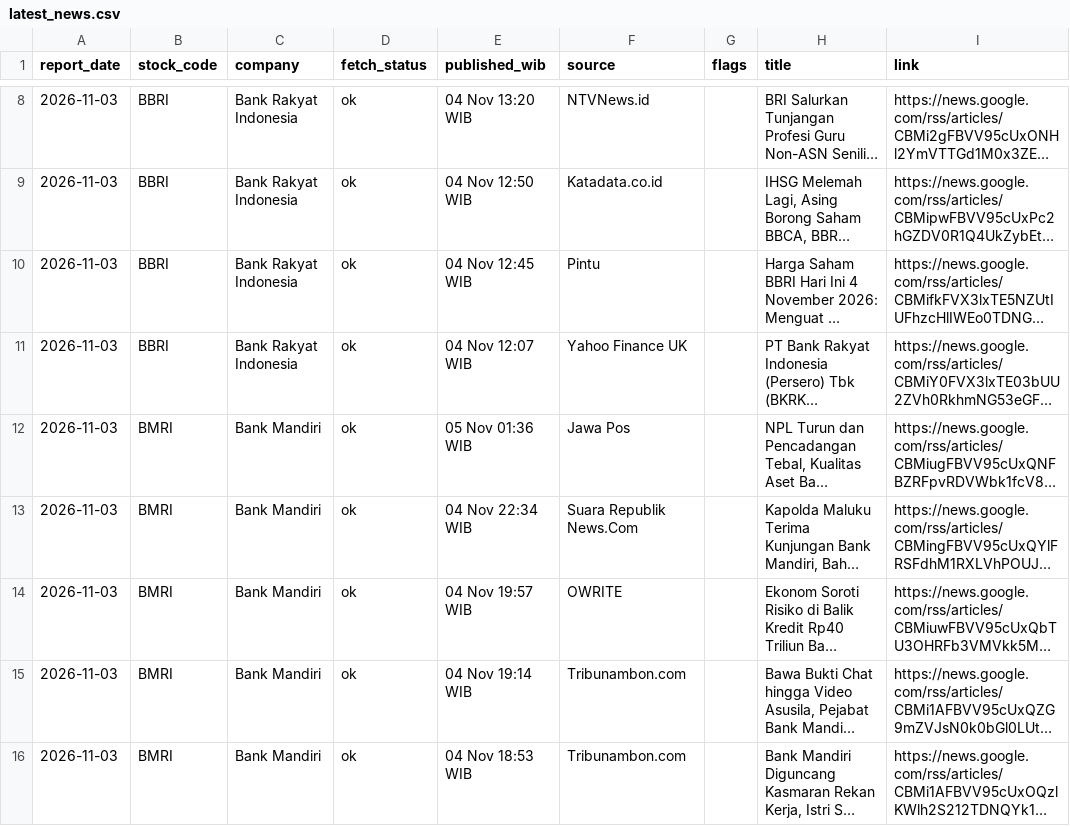
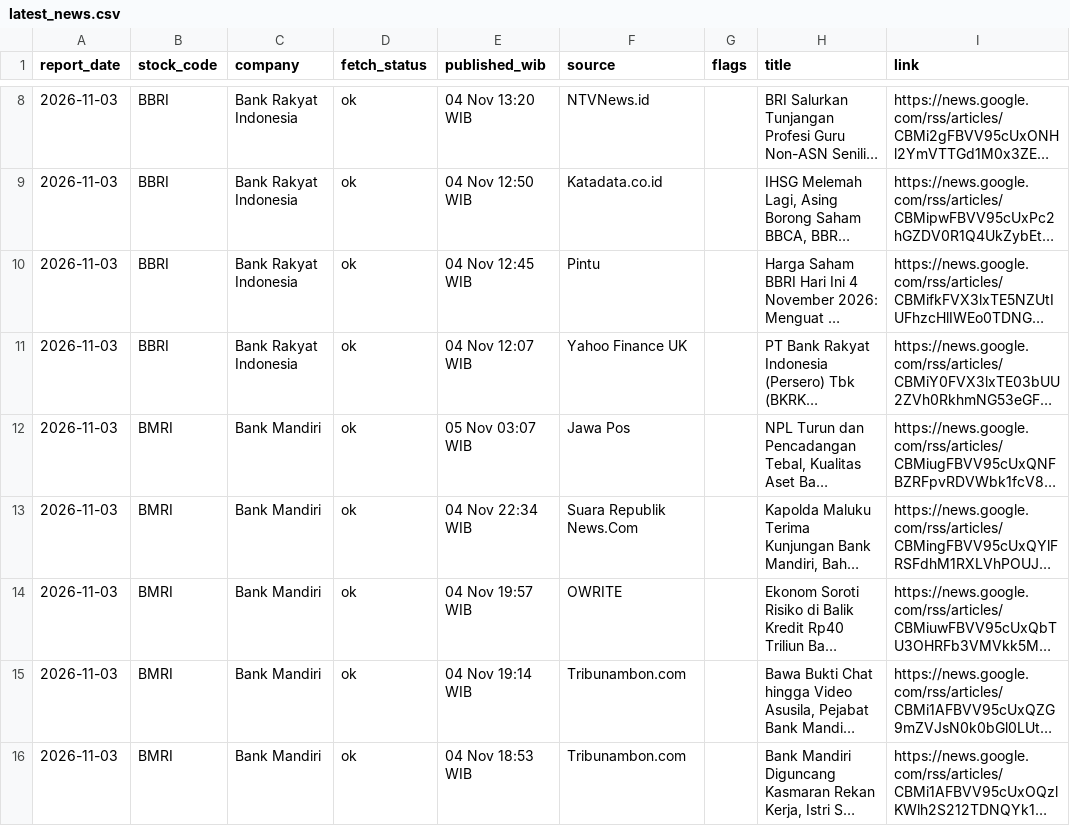
Before and after one commit to kevinnishitoyo/idx-top10-dashboard, a CSV file: reports/latest_news.csv, drawn as a sheet; only a part is shown, gaps mark what is left out; long unchanged cells end in …; the diff covers the shown part only; the diff names each change by its address in the sheet, - before the commit and + after, or states it on an @@ line.

```diff
--- a/reports/latest_news.csv
+++ b/reports/latest_news.csv
-E12 (published_wib): 05 Nov 01:36 WIB
+E12 (published_wib): 05 Nov 03:07 WIB
```
Also changed, not shown: 2 added rows and 2 removed rows elsewhere in this file, reports/news_2026-11-03.csv, 2 other files.
